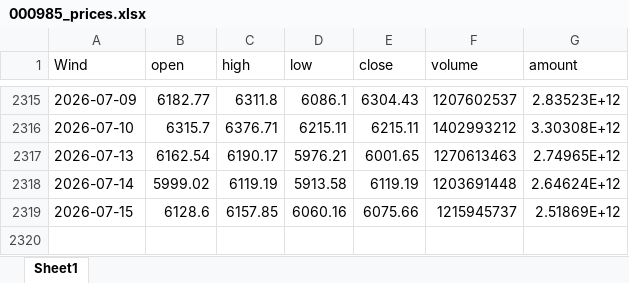
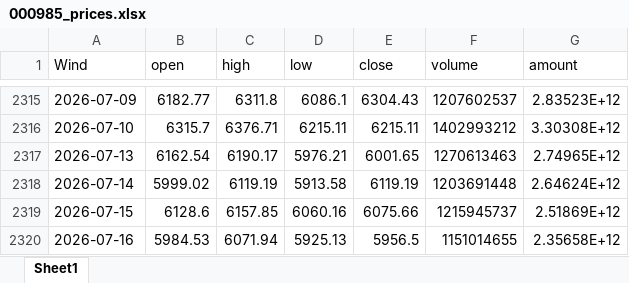
Before and after one commit to kundeyi1/gx_pit_mom_Auto_Bot, an Excel workbook: data/000985_prices.xlsx, sheet Sheet1, drawn as a sheet; only a part is shown, gaps mark what is left out; values as stored, in another font and other column widths than the file's, no borders; the diff names each change by its address in the sheet, - before the commit and + after, or states it on an @@ line.

Commit message:
Auto: update Tushare CITIC data

```diff
--- a/data/000985_prices.xlsx (sheet Sheet1)
+++ b/data/000985_prices.xlsx (sheet Sheet1)
+row 2320: 2026-07-16 | 5984.53 | 6071.94 | 5925.13 | 5956.5 | 1151014655 | 2.35658E+12
```
Also changed, not shown: 1 other file.
